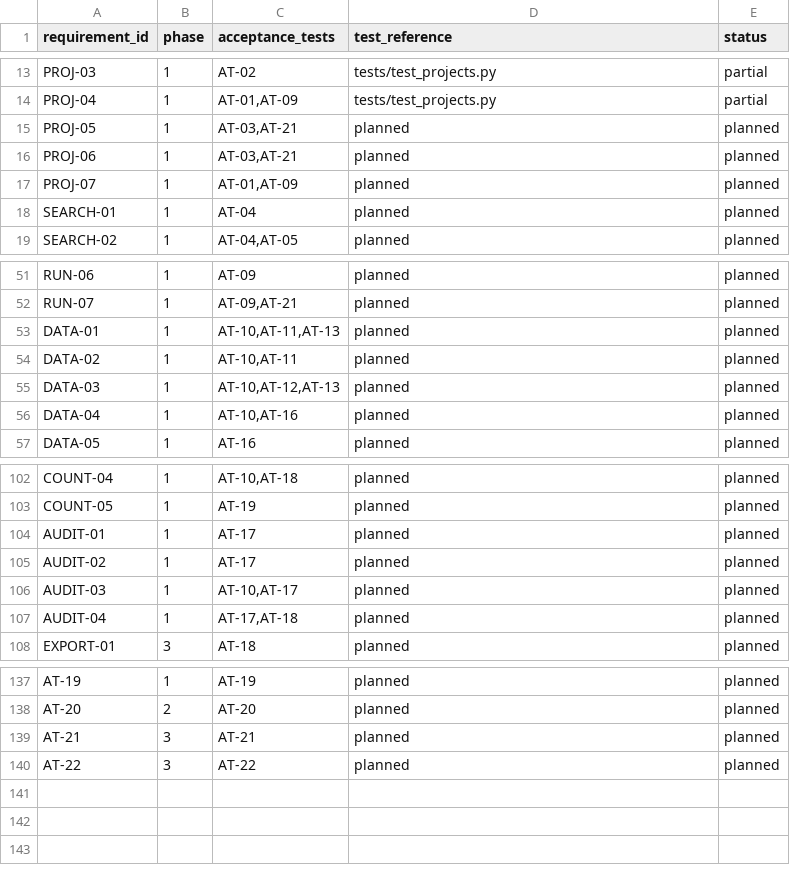
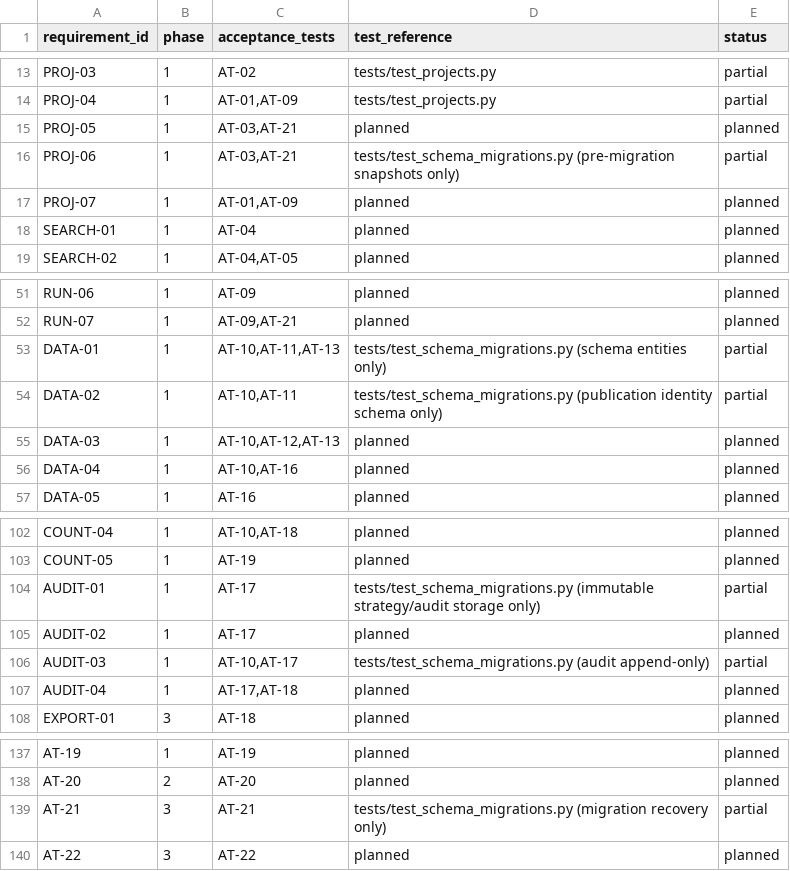
Before and after one commit to studeployed/RESEARCH-Y, a CSV file: docs/requirements-traceability.csv, drawn as a sheet; only a part is shown, gaps mark what is left out.

Commit message:
feat(storage): add versioned schema and recoverable upgrade

```diff
--- a/docs/requirements-traceability.csv
+++ b/docs/requirements-traceability.csv
@@ -15,3 +15,3 @@ PROJ-04,1,"AT-01,AT-09",tests/test_projects.py,partial
 PROJ-05,1,"AT-03,AT-21",planned,planned
-PROJ-06,1,"AT-03,AT-21",planned,planned
+PROJ-06,1,"AT-03,AT-21",tests/test_schema_migrations.py (pre-migration snapshots only),partial
 PROJ-07,1,"AT-01,AT-09",planned,planned
@@ -52,4 +52,4 @@ RUN-06,1,AT-09,planned,planned
 RUN-07,1,"AT-09,AT-21",planned,planned
-DATA-01,1,"AT-10,AT-11,AT-13",planned,planned
-DATA-02,1,"AT-10,AT-11",planned,planned
+DATA-01,1,"AT-10,AT-11,AT-13",tests/test_schema_migrations.py (schema entities only),partial
+DATA-02,1,"AT-10,AT-11",tests/test_schema_migrations.py (publication identity schema only),partial
 DATA-03,1,"AT-10,AT-12,AT-13",planned,planned
@@ -103,5 +103,5 @@ COUNT-04,1,"AT-10,AT-18",planned,planned
 COUNT-05,1,AT-19,planned,planned
-AUDIT-01,1,AT-17,planned,planned
+AUDIT-01,1,AT-17,tests/test_schema_migrations.py (immutable strategy/audit storage only),partial
 AUDIT-02,1,AT-17,planned,planned
-AUDIT-03,1,"AT-10,AT-17",planned,planned
+AUDIT-03,1,"AT-10,AT-17",tests/test_schema_migrations.py (audit append-only),partial
 AUDIT-04,1,"AT-17,AT-18",planned,planned
@@ -138,3 +138,3 @@ AT-19,1,AT-19,planned,planned
 AT-20,2,AT-20,planned,planned
-AT-21,3,AT-21,planned,planned
+AT-21,3,AT-21,tests/test_schema_migrations.py (migration recovery only),partial
 AT-22,3,AT-22,planned,planned
```
Also changed, not shown: 8 other files.
